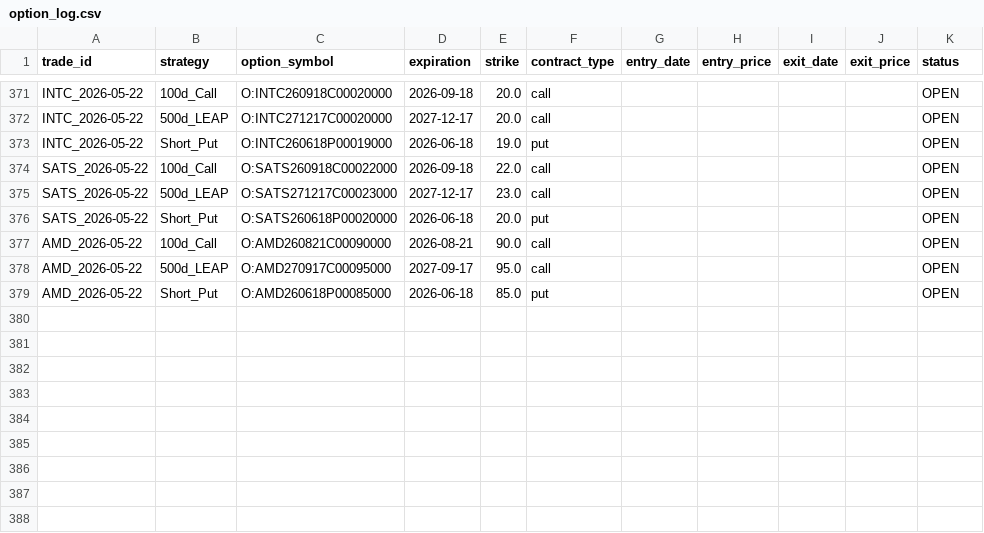
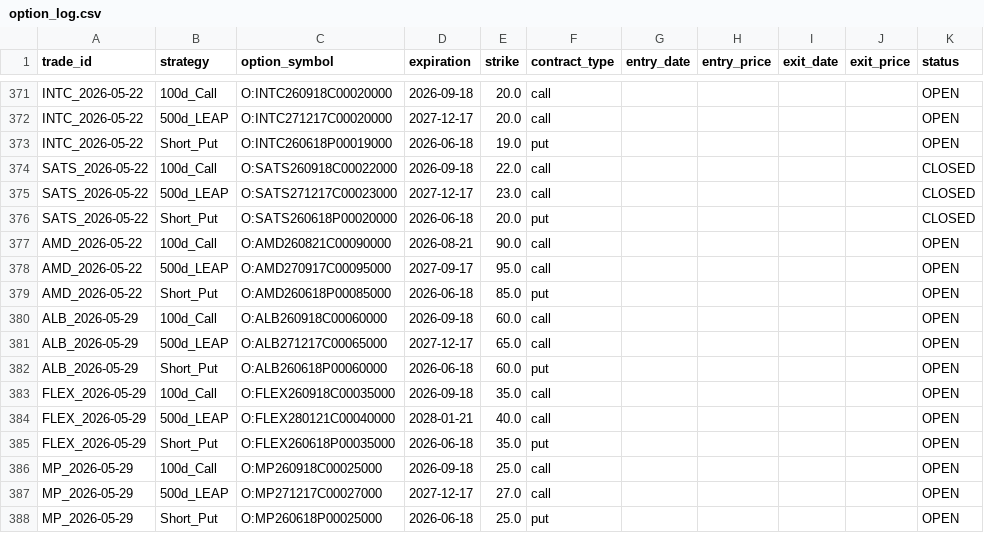
Before and after one commit to zacseidel/momentum9, a CSV file: data/option_log.csv, drawn as a sheet; only a part is shown, gaps mark what is left out.

```diff
--- a/data/option_log.csv
+++ b/data/option_log.csv
@@ -373,5 +373,5 @@ INTC_2026-05-22,500d_LEAP,O:INTC271217C00020000,2027-12-17,20.0,call,,,,,OPEN
 INTC_2026-05-22,Short_Put,O:INTC260618P00019000,2026-06-18,19.0,put,,,,,OPEN
-SATS_2026-05-22,100d_Call,O:SATS260918C00022000,2026-09-18,22.0,call,,,,,OPEN
-SATS_2026-05-22,500d_LEAP,O:SATS271217C00023000,2027-12-17,23.0,call,,,,,OPEN
-SATS_2026-05-22,Short_Put,O:SATS260618P00020000,2026-06-18,20.0,put,,,,,OPEN
+SATS_2026-05-22,100d_Call,O:SATS260918C00022000,2026-09-18,22.0,call,,,,,CLOSED
+SATS_2026-05-22,500d_LEAP,O:SATS271217C00023000,2027-12-17,23.0,call,,,,,CLOSED
+SATS_2026-05-22,Short_Put,O:SATS260618P00020000,2026-06-18,20.0,put,,,,,CLOSED
 AMD_2026-05-22,100d_Call,O:AMD260821C00090000,2026-08-21,90.0,call,,,,,OPEN
@@ -379 +379,10 @@ AMD_2026-05-22,500d_LEAP,O:AMD270917C00095000,2027-09-17,95.0,call,,,,,OPEN
 AMD_2026-05-22,Short_Put,O:AMD260618P00085000,2026-06-18,85.0,put,,,,,OPEN
+ALB_2026-05-29,100d_Call,O:ALB260918C00060000,2026-09-18,60.0,call,,,,,OPEN
+ALB_2026-05-29,500d_LEAP,O:ALB271217C00065000,2027-12-17,65.0,call,,,,,OPEN
+ALB_2026-05-29,Short_Put,O:ALB260618P00060000,2026-06-18,60.0,put,,,,,OPEN
+FLEX_2026-05-29,100d_Call,O:FLEX260918C00035000,2026-09-18,35.0,call,,,,,OPEN
+FLEX_2026-05-29,500d_LEAP,O:FLEX280121C00040000,2028-01-21,40.0,call,,,,,OPEN
+FLEX_2026-05-29,Short_Put,O:FLEX260618P00035000,2026-06-18,35.0,put,,,,,OPEN
+MP_2026-05-29,100d_Call,O:MP260918C00025000,2026-09-18,25.0,call,,,,,OPEN
+MP_2026-05-29,500d_LEAP,O:MP271217C00027000,2027-12-17,27.0,call,,,,,OPEN
+MP_2026-05-29,Short_Put,O:MP260618P00025000,2026-06-18,25.0,put,,,,,OPEN
```
Also changed, not shown: data/trade_log.csv, data/universe/megacap.csv, 8 other files.
